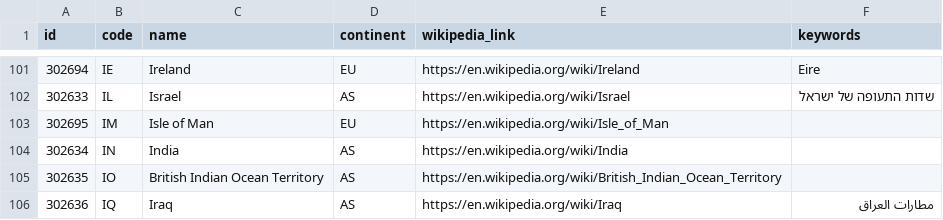
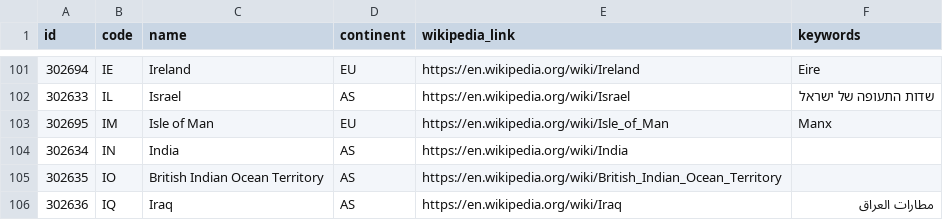
Before and after one commit to davidmegginson/ourairports-data, a CSV file: countries.csv, drawn as a sheet; only a part is shown, gaps mark what is left out.

Commit message:
data update

```diff
--- a/countries.csv
+++ b/countries.csv
@@ -102,3 +102,3 @@
 302633,"IL","Israel","AS","https://en.wikipedia.org/wiki/Israel","שדות התעופה של ישראל"
-302695,"IM","Isle of Man","EU","https://en.wikipedia.org/wiki/Isle_of_Man",
+302695,"IM","Isle of Man","EU","https://en.wikipedia.org/wiki/Isle_of_Man","Manx"
 302634,"IN","India","AS","https://en.wikipedia.org/wiki/India",
```
Also changed, not shown: 1 other file.
